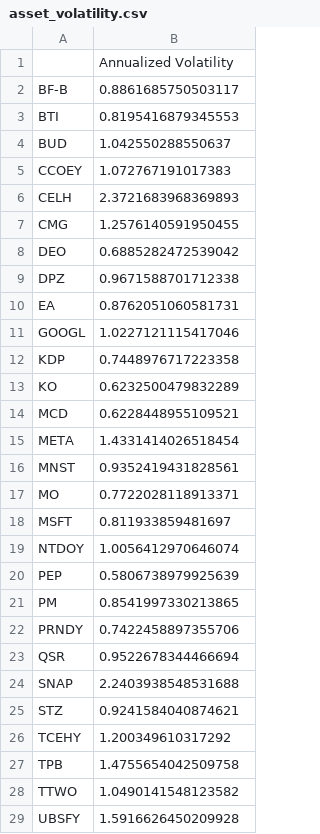
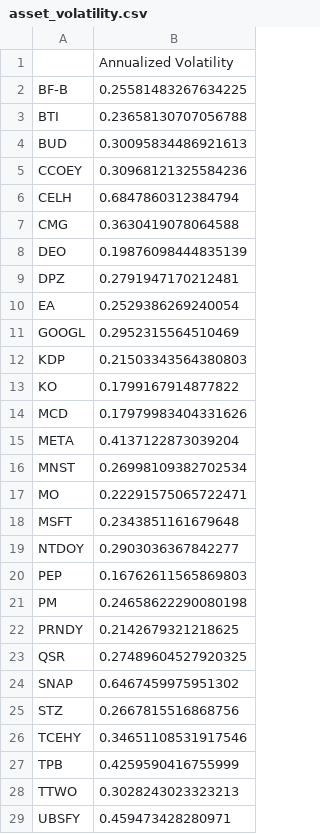
Before and after one commit to XCODESSS/sin_stoks, a CSV file: data/asset_volatility.csv, drawn as a sheet; only a part is shown; the diff covers the shown part only.

Commit message:
Enhance backtesting functionality by adding expected returns computation and Max Sharpe weights optimization
- Introduced `compute_expected_returns` function to calculate annualized expected returns from monthly returns data.
- Implemented `max_sharpe_weights` function to determine optimal asset weights based on the Max Sharpe ratio, with a maximum weight cap.
- Added correlation matrix saving functionality to `sanity_check` for better analysis.
- Updated main function to save expected returns and Max Sharpe weights to CSV files.
- Adjusted asset volatility data and expected returns data for consistency and accuracy.

```diff
--- a/data/asset_volatility.csv
+++ b/data/asset_volatility.csv
@@ -1,29 +1,29 @@
 ,Annualized Volatility
-BF-B,0.8861685750503117
-BTI,0.8195416879345553
-BUD,1.042550288550637
-CCOEY,1.072767191017383
-CELH,2.3721683968369893
-CMG,1.2576140591950455
-DEO,0.6885282472539042
-DPZ,0.9671588701712338
-EA,0.8762051060581731
-GOOGL,1.0227121115417046
-KDP,0.7448976717223358
-KO,0.6232500479832289
-MCD,0.6228448955109521
-META,1.4331414026518454
-MNST,0.9352419431828561
-MO,0.7722028118913371
-MSFT,0.811933859481697
-NTDOY,1.0056412970646074
-PEP,0.5806738979925639
-PM,0.8541997330213865
-PRNDY,0.7422458897355706
-QSR,0.9522678344466694
-SNAP,2.2403938548531688
-STZ,0.9241584040874621
-TCEHY,1.200349610317292
-TPB,1.4755654042509758
-TTWO,1.0490141548123582
-UBSFY,1.5916626450209928
+BF-B,0.25581483267634225
+BTI,0.23658130707056788
+BUD,0.30095834486921613
+CCOEY,0.30968121325584236
+CELH,0.6847860312384794
+CMG,0.3630419078064588
+DEO,0.19876098444835139
+DPZ,0.2791947170212481
+EA,0.2529386269240054
+GOOGL,0.2952315564510469
+KDP,0.21503343564380803
+KO,0.1799167914877822
+MCD,0.17979983404331626
+META,0.4137122873039204
+MNST,0.26998109382702534
+MO,0.22291575065722471
+MSFT,0.2343851161679648
+NTDOY,0.2903036367842277
+PEP,0.16762611565869803
+PM,0.24658622290080198
+PRNDY,0.2142679321218625
+QSR,0.27489604527920325
+SNAP,0.6467459975951302
+STZ,0.2667815516868756
+TCEHY,0.34651108531917546
+TPB,0.4259590416755999
+TTWO,0.3028243023323213
+UBSFY,0.459473428280971
```
Also changed, not shown: 2 edited cells elsewhere in this file, 4 other files.
